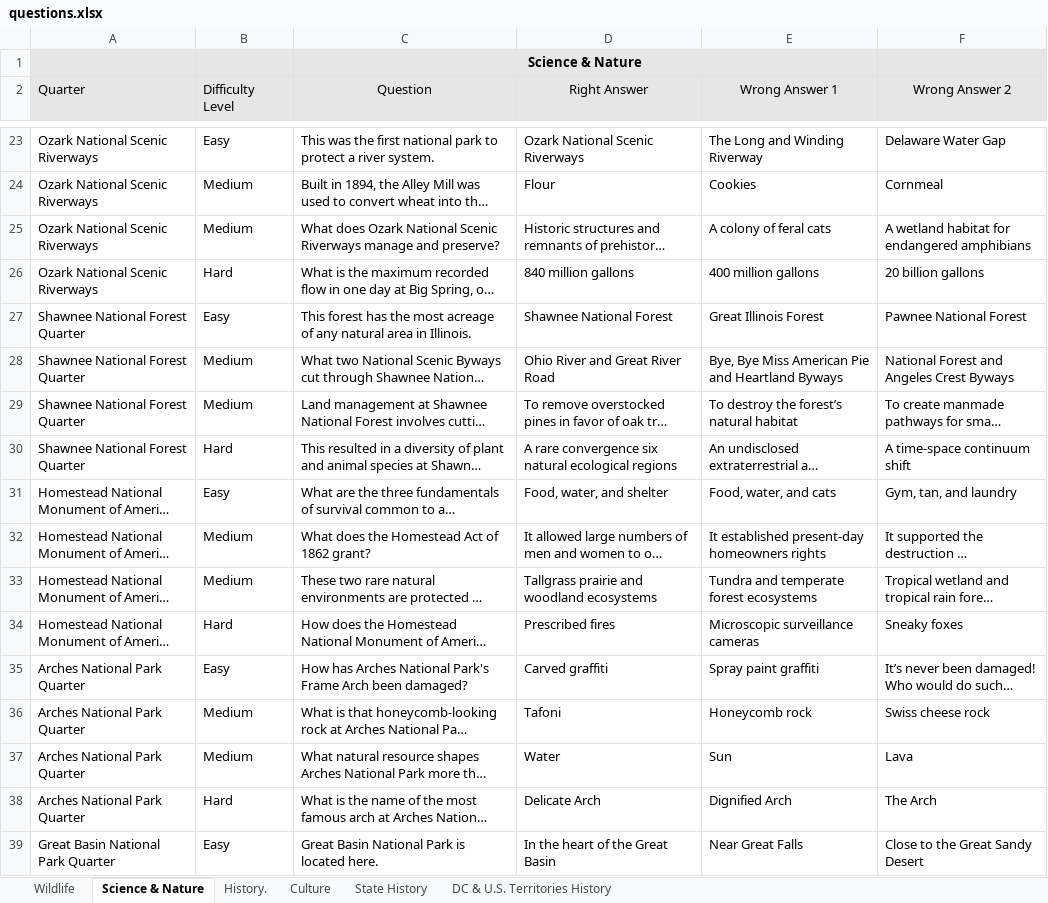
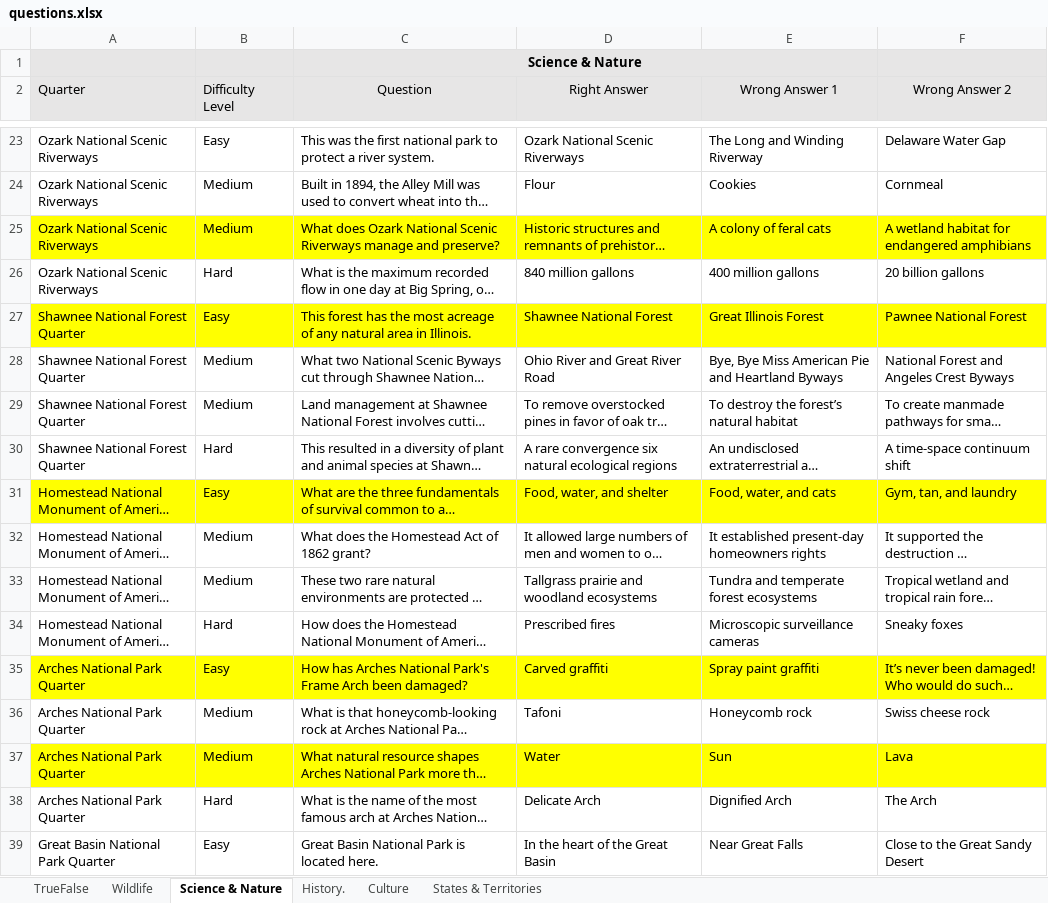
Before and after one commit to sFrady20/coined, an Excel workbook: public/questions.xlsx, sheet Science & Nature, drawn as a sheet; only a part is shown, gaps mark what is left out; long unchanged cells end in …; values as stored, in another font and other column widths than the file's, no borders; the diff covers the shown part only; the diff names each change by its address in the sheet, - before the commit and + after, or states it on an @@ line.

```diff
--- a/public/questions.xlsx (sheet Science & Nature)
+++ b/public/questions.xlsx (sheet Science & Nature)
-sheet tab: State History
+sheet tab: States & Territories
-sheet tab: DC & U.S. Territories History
+sheet tab: TrueFalse
@@ sheet tab order changed: TrueFalse | Wildlife | Science & Nature | History. | Culture | States & Territories @@
-A25:F25 fill: none
+A25:F25 fill: #FFFF00
-A27:F27 fill: none
+A27:F27 fill: #FFFF00
-A31:F31 fill: none
+A31:F31 fill: #FFFF00
-A35:F35 fill: none
+A35:F35 fill: #FFFF00
-A37:F37 fill: none
+A37:F37 fill: #FFFF00
```
Also changed, not shown: cell formats elsewhere in this sheet, sheet TrueFalse, sheet States & Territories, sheet History., sheet Culture, sheet Wildlife, 49 other files.
